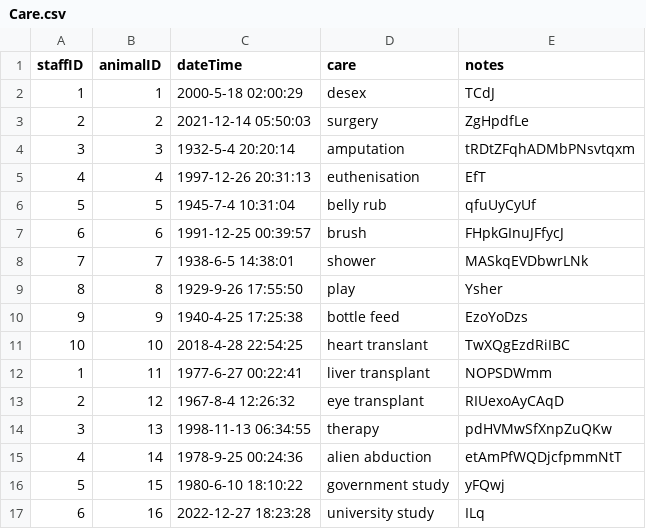
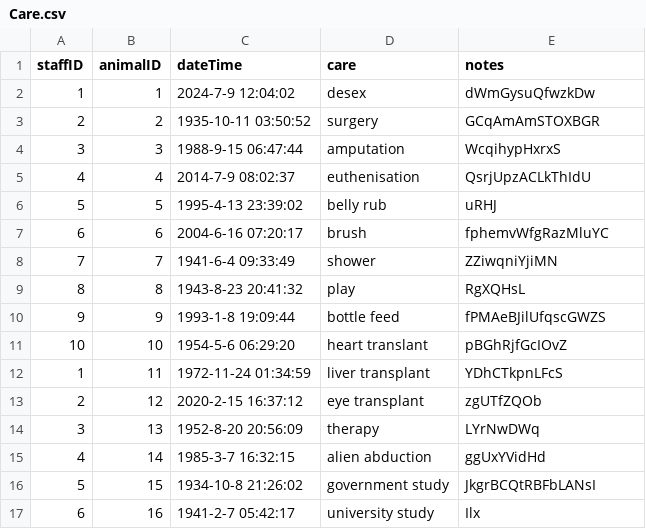
Before and after one commit to dolftenhave/milestone2_compx323, a CSV file: gen/small/Care.csv, drawn as a sheet; only a part is shown; the diff covers the shown part only.

```diff
--- a/gen/small/Care.csv
+++ b/gen/small/Care.csv
@@ -1,17 +1,17 @@
 staffID,animalID,dateTime,care,notes
-1,1,2000-5-18 02:00:29,desex,TCdJ
-2,2,2021-12-14 05:50:03,surgery,ZgHpdfLe
-3,3,1932-5-4 20:20:14,amputation,tRDtZFqhADMbPNsvtqxm
-4,4,1997-12-26 20:31:13,euthenisation,EfT
-5,5,1945-7-4 10:31:04,belly rub,qfuUyCyUf
-6,6,1991-12-25 00:39:57,brush,FHpkGInuJFfycJ
-7,7,1938-6-5 14:38:01,shower,MASkqEVDbwrLNk
-8,8,1929-9-26 17:55:50,play,Ysher
-9,9,1940-4-25 17:25:38,bottle feed,EzoYoDzs
-10,10,2018-4-28 22:54:25,heart translant,TwXQgEzdRiIBC
-1,11,1977-6-27 00:22:41,liver transplant,NOPSDWmm
-2,12,1967-8-4 12:26:32,eye transplant,RIUexoAyCAqD
-3,13,1998-11-13 06:34:55,therapy,pdHVMwSfXnpZuQKw
-4,14,1978-9-25 00:24:36,alien abduction,etAmPfWQDjcfpmmNtT
-5,15,1980-6-10 18:10:22,government study,yFQwj
-6,16,2022-12-27 18:23:28,university study,ILq
+1,1,2024-7-9 12:04:02,desex,dWmGysuQfwzkDw
+2,2,1935-10-11 03:50:52,surgery,GCqAmAmSTOXBGR
+3,3,1988-9-15 06:47:44,amputation,WcqihypHxrxS
+4,4,2014-7-9 08:02:37,euthenisation,QsrjUpzACLkThIdU
+5,5,1995-4-13 23:39:02,belly rub,uRHJ
+6,6,2004-6-16 07:20:17,brush,fphemvWfgRazMluYC
+7,7,1941-6-4 09:33:49,shower,ZZiwqniYjiMN
+8,8,1943-8-23 20:41:32,play,RgXQHsL
+9,9,1993-1-8 19:09:44,bottle feed,fPMAeBJilUfqscGWZS
+10,10,1954-5-6 06:29:20,heart translant,pBGhRjfGcIOvZ
+1,11,1972-11-24 01:34:59,liver transplant,YDhCTkpnLFcS
+2,12,2020-2-15 16:37:12,eye transplant,zgUTfZQOb
+3,13,1952-8-20 20:56:09,therapy,LYrNwDWq
+4,14,1985-3-7 16:32:15,alien abduction,ggUxYVidHd
+5,15,1934-10-8 21:26:02,government study,JkgrBCQtRBFbLANsI
+6,16,1941-2-7 05:42:17,university study,Ilx
```
Also changed, not shown: 68 edited cells elsewhere in this file, gen/large/SpeciesGroup.csv, gen/large/Zone.csv, 12 other files.
